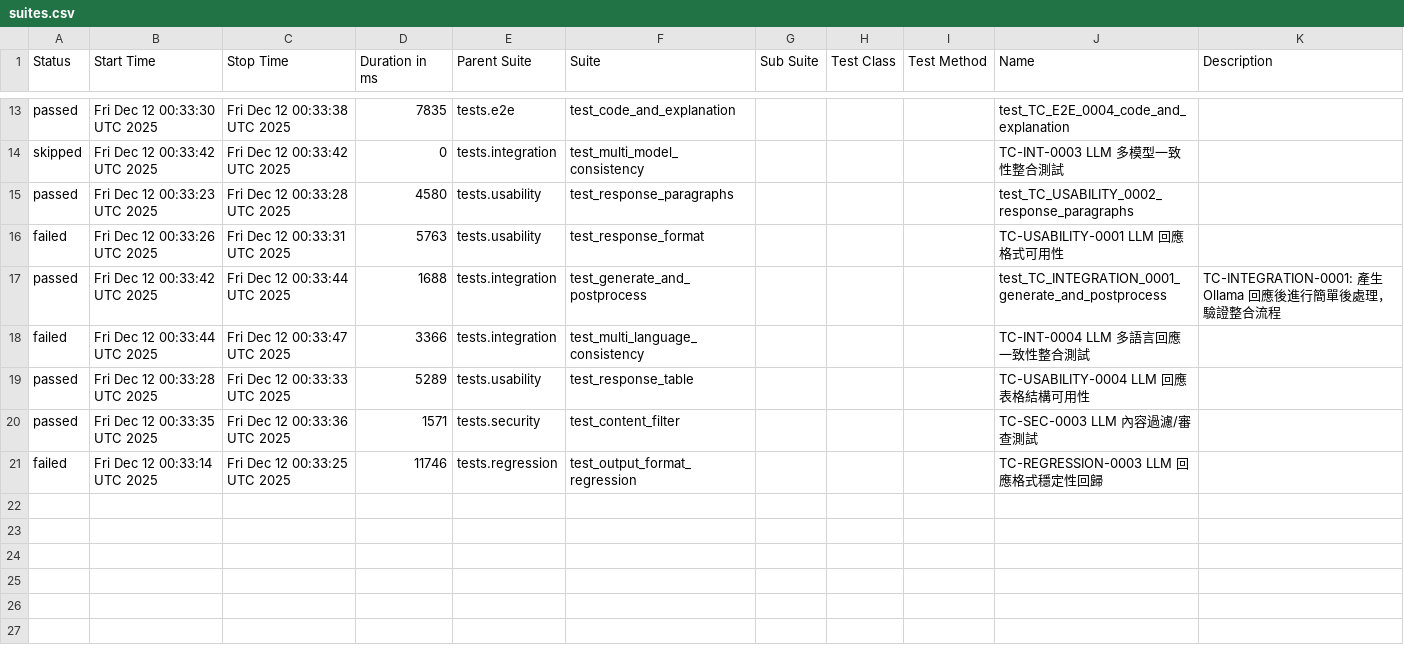
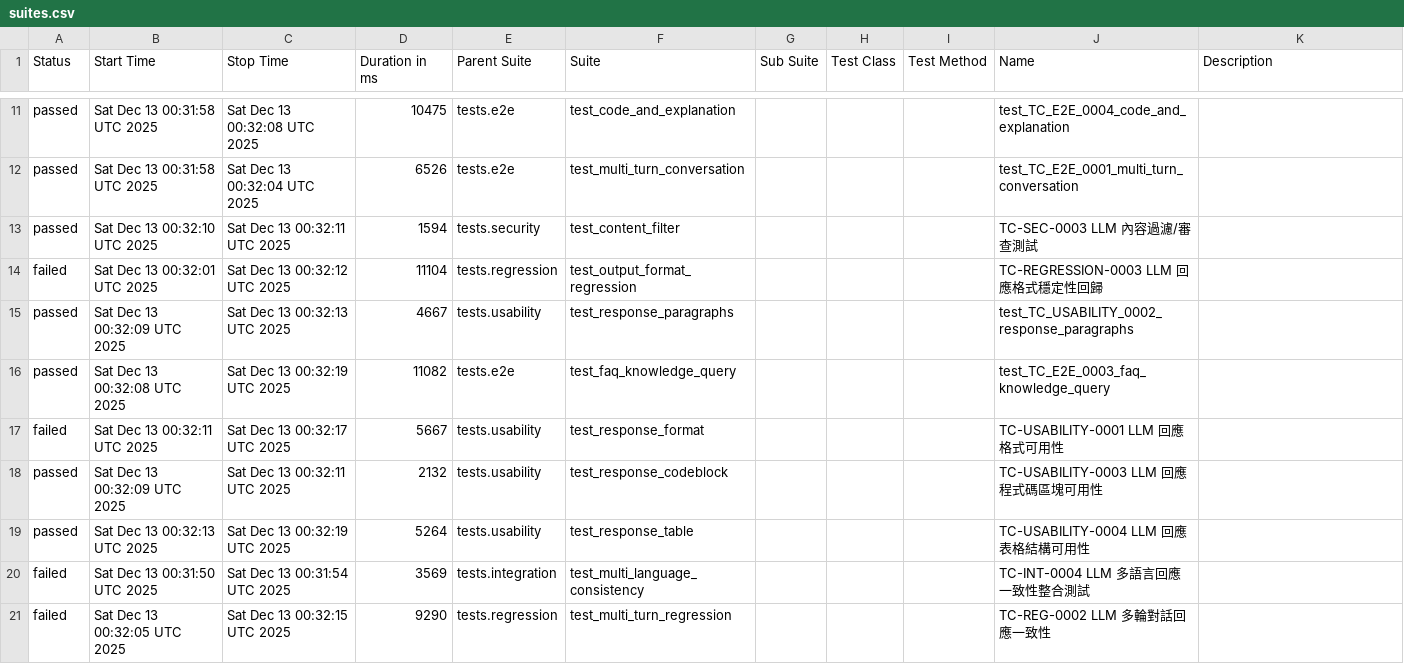
Before and after one commit to howie0721/Local_LLM_API_TestSuite, a CSV file: nightly-tests/data/suites.csv, drawn as a sheet; only a part is shown, gaps mark what is left out; the diff covers the shown part only.

```diff
--- a/nightly-tests/data/suites.csv
+++ b/nightly-tests/data/suites.csv
@@ -13,11 +13,11 @@
-"passed","Fri Dec 12 00:33:30 UTC 2025","Fri Dec 12 00:33:38 UTC 2025","7835","tests.e2e","test_code_and_explanation","","","","test_TC_E2E_0004_code_and_explanation",""
-"skipped","Fri Dec 12 00:33:42 UTC 2025","Fri Dec 12 00:33:42 UTC 2025","0","tests.integration","test_multi_model_consistency","","","","TC-INT-0003 LLM 多模型一致性整合測試",""
-"passed","Fri Dec 12 00:33:23 UTC 2025","Fri Dec 12 00:33:28 UTC 2025","4580","tests.usability","test_response_paragraphs","","","","test_TC_USABILITY_0002_response_paragraphs",""
-"failed","Fri Dec 12 00:33:26 UTC 2025","Fri Dec 12 00:33:31 UTC 2025","5763","tests.usability","test_response_format","","","","TC-USABILITY-0001 LLM 回應格式可用性",""
-"passed","Fri Dec 12 00:33:42 UTC 2025","Fri Dec 12 00:33:44 UTC 2025","1688","tests.integration","test_generate_and_postprocess","","","","test_TC_INTEGRATION_0001_generate_and_postprocess","
-    TC-INTEGRATION-0001: 產生 Ollama 回應後進行簡單後處理，驗證整合流程
-    "
-"failed","Fri Dec 12 00:33:44 UTC 2025","Fri Dec 12 00:33:47 UTC 2025","3366","tests.integration","test_multi_language_consistency","","","","TC-INT-0004 LLM 多語言回應一致性整合測試",""
-"passed","Fri Dec 12 00:33:28 UTC 2025","Fri Dec 12 00:33:33 UTC 2025","5289","tests.usability","test_response_table","","","","TC-USABILITY-0004 LLM 回應表格結構可用性",""
-"passed","Fri Dec 12 00:33:35 UTC 2025","Fri Dec 12 00:33:36 UTC 2025","1571","tests.security","test_content_filter","","","","TC-SEC-0003 LLM 內容過濾/審查測試",""
-"failed","Fri Dec 12 00:33:14 UTC 2025","Fri Dec 12 00:33:25 UTC 2025","11746","tests.regression","test_output_format_regression","","","","TC-REGRESSION-0003 LLM 回應格式穩定性回歸",""
+"passed","Sat Dec 13 00:31:58 UTC 2025","Sat Dec 13 00:32:08 UTC 2025","10475","tests.e2e","test_code_and_explanation","","","","test_TC_E2E_0004_code_and_explanation",""
+"passed","Sat Dec 13 00:31:58 UTC 2025","Sat Dec 13 00:32:04 UTC 2025","6526","tests.e2e","test_multi_turn_conversation","","","","test_TC_E2E_0001_multi_turn_conversation",""
+"passed","Sat Dec 13 00:32:10 UTC 2025","Sat Dec 13 00:32:11 UTC 2025","1594","tests.security","test_content_filter","","","","TC-SEC-0003 LLM 內容過濾/審查測試",""
+"failed","Sat Dec 13 00:32:01 UTC 2025","Sat Dec 13 00:32:12 UTC 2025","11104","tests.regression","test_output_format_regression","","","","TC-REGRESSION-0003 LLM 回應格式穩定性回歸",""
+"passed","Sat Dec 13 00:32:09 UTC 2025","Sat Dec 13 00:32:13 UTC 2025","4667","tests.usability","test_response_paragraphs","","","","test_TC_USABILITY_0002_response_paragraphs",""
+"passed","Sat Dec 13 00:32:08 UTC 2025","Sat Dec 13 00:32:19 UTC 2025","11082","tests.e2e","test_faq_knowledge_query","","","","test_TC_E2E_0003_faq_knowledge_query",""
+"failed","Sat Dec 13 00:32:11 UTC 2025","Sat Dec 13 00:32:17 UTC 2025","5667","tests.usability","test_response_format","","","","TC-USABILITY-0001 LLM 回應格式可用性",""
+"passed","Sat Dec 13 00:32:09 UTC 2025","Sat Dec 13 00:32:11 UTC 2025","2132","tests.usability","test_response_codeblock","","","","TC-USABILITY-0003 LLM 回應程式碼區塊可用性",""
+"passed","Sat Dec 13 00:32:13 UTC 2025","Sat Dec 13 00:32:19 UTC 2025","5264","tests.usability","test_response_table","","","","TC-USABILITY-0004 LLM 回應表格結構可用性",""
+"failed","Sat Dec 13 00:31:50 UTC 2025","Sat Dec 13 00:31:54 UTC 2025","3569","tests.integration","test_multi_language_consistency","","","","TC-INT-0004 LLM 多語言回應一致性整合測試",""
+"failed","Sat Dec 13 00:32:05 UTC 2025","Sat Dec 13 00:32:15 UTC 2025","9290","tests.regression","test_multi_turn_regression","","","","TC-REG-0002 LLM 多輪對話回應一致性",""
```
Also changed, not shown: 4 added rows, 6 removed rows and 21 edited cells elsewhere in this file, 55 other files.
